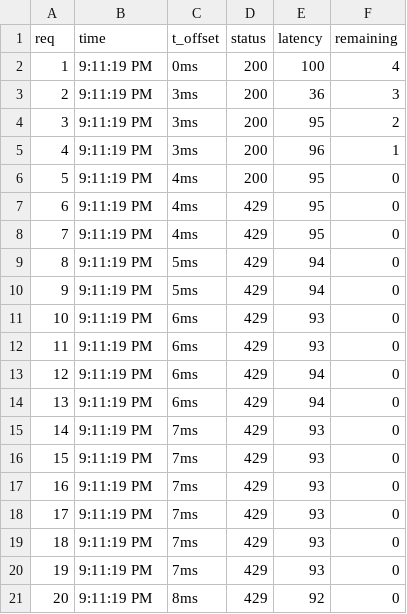
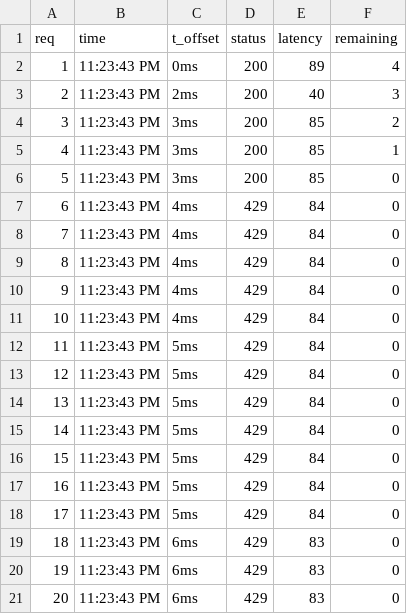
Before and after one commit to Chhatarapati-Chandril/rate-limiter-api, a CSV file: testing/results/results_fixed-window_BURST.csv, drawn as a sheet.

```diff
--- a/testing/results/results_fixed-window_BURST.csv
+++ b/testing/results/results_fixed-window_BURST.csv
@@ -1,21 +1,21 @@
 req,time,t_offset,status,latency,remaining
-1,9:11:19 PM,0ms,200,100,4
-2,9:11:19 PM,3ms,200,36,3
-3,9:11:19 PM,3ms,200,95,2
-4,9:11:19 PM,3ms,200,96,1
-5,9:11:19 PM,4ms,200,95,0
-6,9:11:19 PM,4ms,429,95,0
-7,9:11:19 PM,4ms,429,95,0
-8,9:11:19 PM,5ms,429,94,0
-9,9:11:19 PM,5ms,429,94,0
-10,9:11:19 PM,6ms,429,93,0
-11,9:11:19 PM,6ms,429,93,0
-12,9:11:19 PM,6ms,429,94,0
-13,9:11:19 PM,6ms,429,94,0
-14,9:11:19 PM,7ms,429,93,0
-15,9:11:19 PM,7ms,429,93,0
-16,9:11:19 PM,7ms,429,93,0
-17,9:11:19 PM,7ms,429,93,0
-18,9:11:19 PM,7ms,429,93,0
-19,9:11:19 PM,7ms,429,93,0
-20,9:11:19 PM,8ms,429,92,0
+1,11:23:43 PM,0ms,200,89,4
+2,11:23:43 PM,2ms,200,40,3
+3,11:23:43 PM,3ms,200,85,2
+4,11:23:43 PM,3ms,200,85,1
+5,11:23:43 PM,3ms,200,85,0
+6,11:23:43 PM,4ms,429,84,0
+7,11:23:43 PM,4ms,429,84,0
+8,11:23:43 PM,4ms,429,84,0
+9,11:23:43 PM,4ms,429,84,0
+10,11:23:43 PM,4ms,429,84,0
+11,11:23:43 PM,5ms,429,84,0
+12,11:23:43 PM,5ms,429,84,0
+13,11:23:43 PM,5ms,429,84,0
+14,11:23:43 PM,5ms,429,84,0
+15,11:23:43 PM,5ms,429,84,0
+16,11:23:43 PM,5ms,429,84,0
+17,11:23:43 PM,5ms,429,84,0
+18,11:23:43 PM,6ms,429,83,0
+19,11:23:43 PM,6ms,429,83,0
+20,11:23:43 PM,6ms,429,83,0
```
Also changed, not shown: testing/results/results_fixed-window_RANDOM.csv, testing/results/results_sliding-window-counter_BURST.csv, 21 other files.
